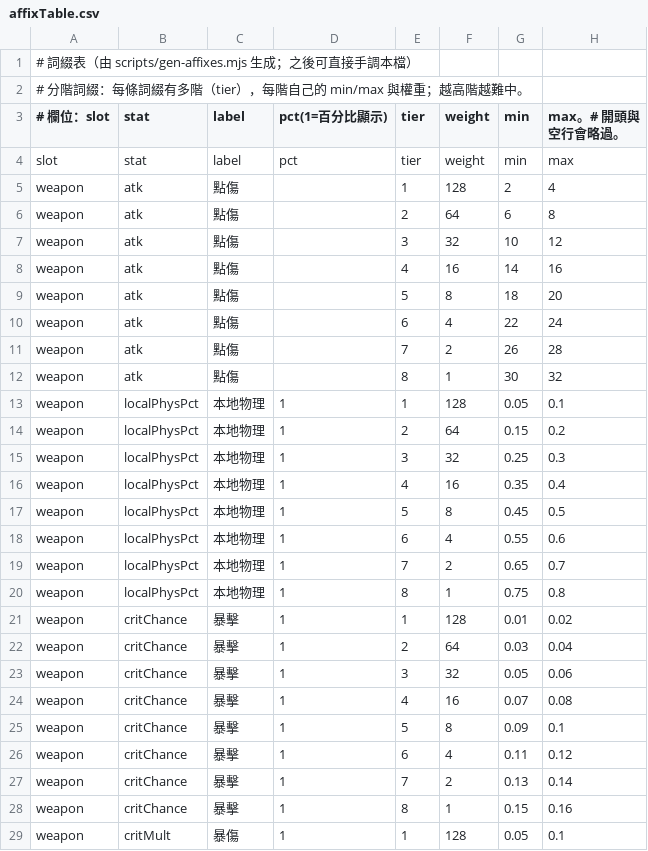
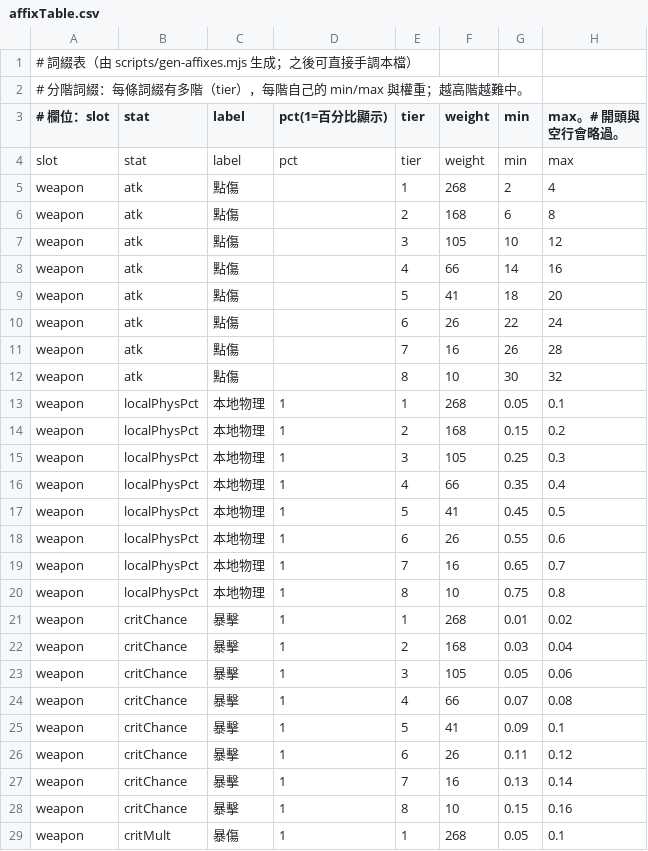
Before and after one commit to seanxkao/forge-loop, a CSV file: src/game/affixTable.csv, drawn as a sheet; only a part is shown; the diff covers the shown part only.

```diff
--- a/src/game/affixTable.csv
+++ b/src/game/affixTable.csv
@@ -4,26 +4,26 @@
 slot,stat,label,pct,tier,weight,min,max
-weapon,atk,點傷,,1,128,2,4
-weapon,atk,點傷,,2,64,6,8
-weapon,atk,點傷,,3,32,10,12
-weapon,atk,點傷,,4,16,14,16
-weapon,atk,點傷,,5,8,18,20
-weapon,atk,點傷,,6,4,22,24
-weapon,atk,點傷,,7,2,26,28
-weapon,atk,點傷,,8,1,30,32
-weapon,localPhysPct,本地物理,1,1,128,0.05,0.1
-weapon,localPhysPct,本地物理,1,2,64,0.15,0.2
-weapon,localPhysPct,本地物理,1,3,32,0.25,0.3
-weapon,localPhysPct,本地物理,1,4,16,0.35,0.4
-weapon,localPhysPct,本地物理,1,5,8,0.45,0.5
-weapon,localPhysPct,本地物理,1,6,4,0.55,0.6
-weapon,localPhysPct,本地物理,1,7,2,0.65,0.7
-weapon,localPhysPct,本地物理,1,8,1,0.75,0.8
-weapon,critChance,暴擊,1,1,128,0.01,0.02
-weapon,critChance,暴擊,1,2,64,0.03,0.04
-weapon,critChance,暴擊,1,3,32,0.05,0.06
-weapon,critChance,暴擊,1,4,16,0.07,0.08
-weapon,critChance,暴擊,1,5,8,0.09,0.1
-weapon,critChance,暴擊,1,6,4,0.11,0.12
-weapon,critChance,暴擊,1,7,2,0.13,0.14
-weapon,critChance,暴擊,1,8,1,0.15,0.16
-weapon,critMult,暴傷,1,1,128,0.05,0.1
+weapon,atk,點傷,,1,268,2,4
+weapon,atk,點傷,,2,168,6,8
+weapon,atk,點傷,,3,105,10,12
+weapon,atk,點傷,,4,66,14,16
+weapon,atk,點傷,,5,41,18,20
+weapon,atk,點傷,,6,26,22,24
+weapon,atk,點傷,,7,16,26,28
+weapon,atk,點傷,,8,10,30,32
+weapon,localPhysPct,本地物理,1,1,268,0.05,0.1
+weapon,localPhysPct,本地物理,1,2,168,0.15,0.2
+weapon,localPhysPct,本地物理,1,3,105,0.25,0.3
+weapon,localPhysPct,本地物理,1,4,66,0.35,0.4
+weapon,localPhysPct,本地物理,1,5,41,0.45,0.5
+weapon,localPhysPct,本地物理,1,6,26,0.55,0.6
+weapon,localPhysPct,本地物理,1,7,16,0.65,0.7
+weapon,localPhysPct,本地物理,1,8,10,0.75,0.8
+weapon,critChance,暴擊,1,1,268,0.01,0.02
+weapon,critChance,暴擊,1,2,168,0.03,0.04
+weapon,critChance,暴擊,1,3,105,0.05,0.06
+weapon,critChance,暴擊,1,4,66,0.07,0.08
+weapon,critChance,暴擊,1,5,41,0.09,0.1
+weapon,critChance,暴擊,1,6,26,0.11,0.12
+weapon,critChance,暴擊,1,7,16,0.13,0.14
+weapon,critChance,暴擊,1,8,10,0.15,0.16
+weapon,critMult,暴傷,1,1,268,0.05,0.1
```
Also changed, not shown: 111 edited cells elsewhere in this file, 23 other files.
